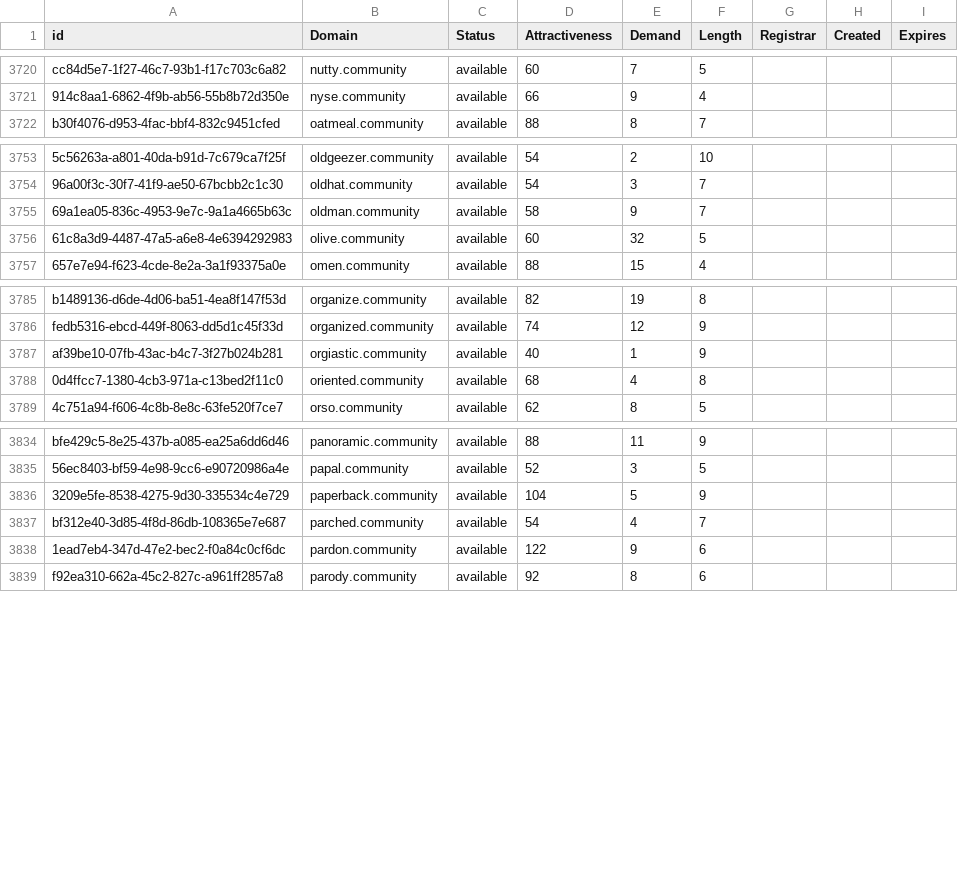
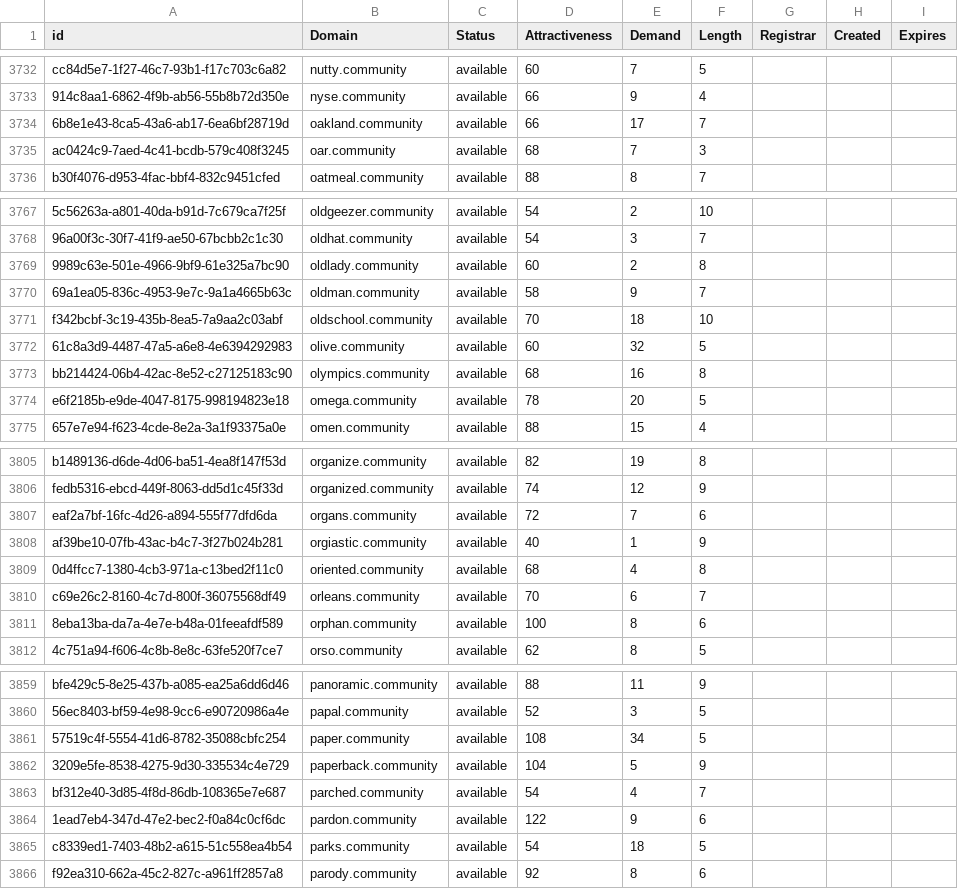
Before and after one commit to UniqueDomains/community-oneword-domains, a CSV file: community.csv, drawn as a sheet; only a part is shown, gaps mark what is left out; the diff covers the shown part only; the diff names each change by its address in the sheet, - before the commit and + after, or states it on an @@ line.

```diff
--- a/community.csv
+++ b/community.csv
+row 3734: 6b8e1e43-8ca5-43a6-ab17-6ea6bf28719d | oakland.community | available | 66 | 17 | 7
+row 3735: ac0424c9-7aed-4c41-bcdb-579c408f3245 | oar.community | available | 68 | 7 | 3
+row 3769: 9989c63e-501e-4966-9bf9-61e325a7bc90 | oldlady.community | available | 60 | 2 | 8
+row 3771: f342bcbf-3c19-435b-8ea5-7a9aa2c03abf | oldschool.community | available | 70 | 18 | 10
+row 3773: bb214424-06b4-42ac-8e52-c27125183c90 | olympics.community | available | 68 | 16 | 8
+row 3774: e6f2185b-e9de-4047-8175-998194823e18 | omega.community | available | 78 | 20 | 5
+row 3807: eaf2a7bf-16fc-4d26-a894-555f77dfd6da | organs.community | available | 72 | 7 | 6
+row 3810: c69e26c2-8160-4c7d-800f-36075568df49 | orleans.community | available | 70 | 6 | 7
+row 3811: 8eba13ba-da7a-4e7e-b48a-01feeafdf589 | orphan.community | available | 100 | 8 | 6
+row 3861: 57519c4f-5554-41d6-8782-35088cbfc254 | paper.community | available | 108 | 34 | 5
+row 3865: c8339ed1-7403-48b2-a615-51c558ea4b54 | parks.community | available | 54 | 18 | 5
```
Also changed, not shown: 21 added rows elsewhere in this file, 2 other files.
